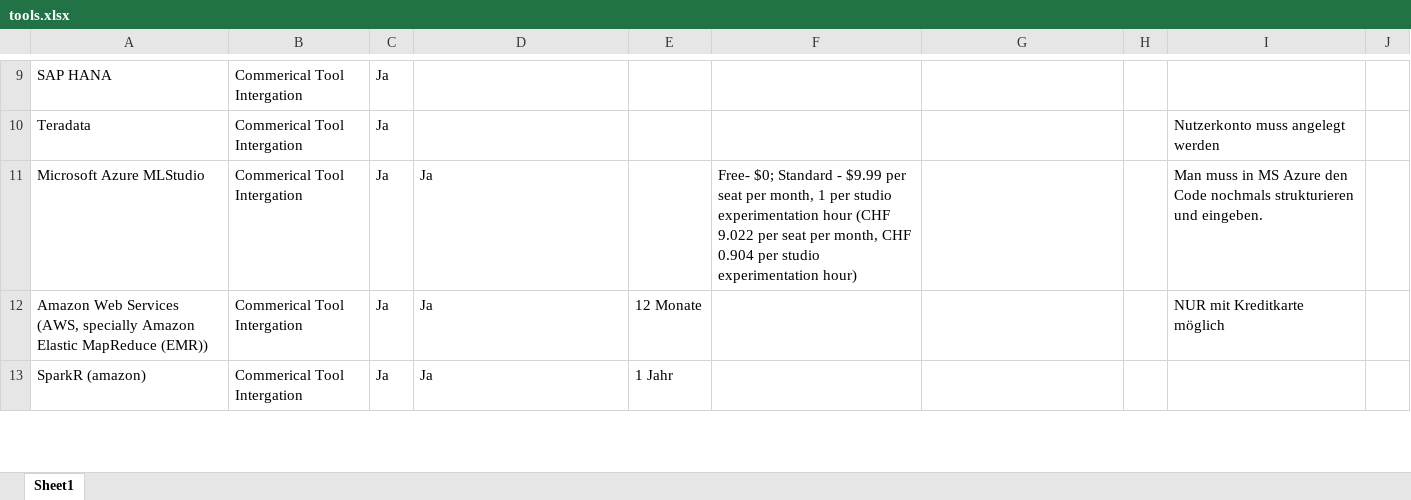
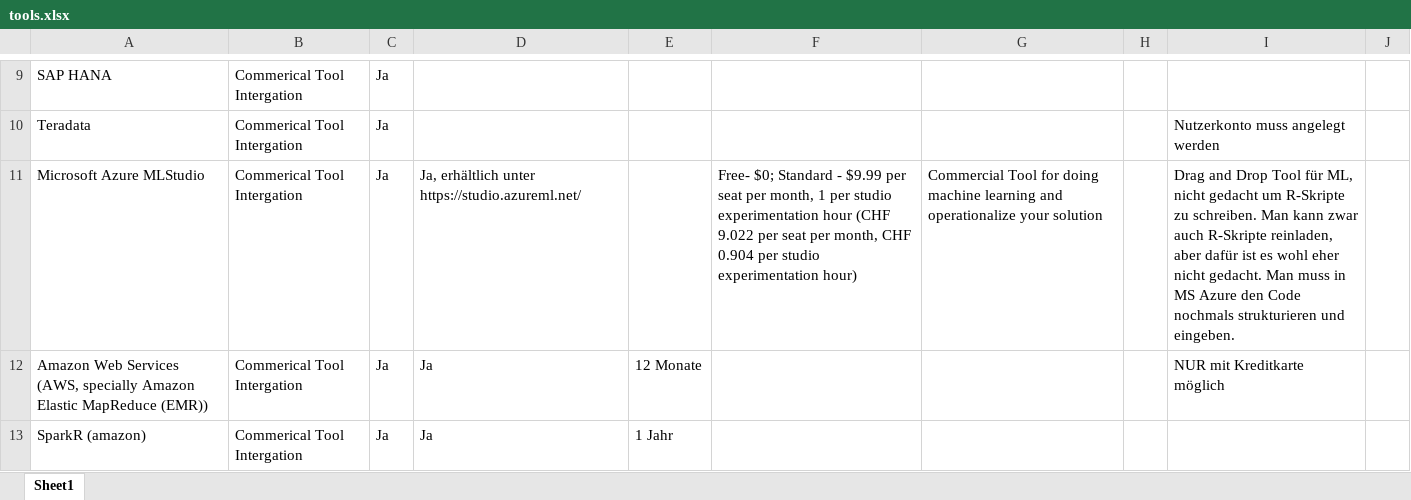
Before and after one commit to hkpf/op, an Excel workbook: tools.xlsx, sheet Sheet1, drawn as a sheet; only a part is shown, gaps mark what is left out; values as stored, in another font and other column widths than the file's, no borders; the diff names each change by its address in the sheet, - before the commit and + after, or states it on an @@ line.

Commit message:
MS Azure ML updated

```diff
--- a/tools.xlsx (sheet Sheet1)
+++ b/tools.xlsx (sheet Sheet1)
-D11: Ja
+D11: Ja, erhältlich unter https://studio.azureml.net/
-G11: (empty)
+G11: Commercial Tool for doing machine learning and operationalize your solution
-I11: Man muss…
+I11: Drag and Drop Tool für ML, nicht gedacht um R-Skripte zu schreiben. Man kann zwar auch R-Skripte reinladen, aber dafür ist es wohl eher nicht gedacht. Man muss…
```
